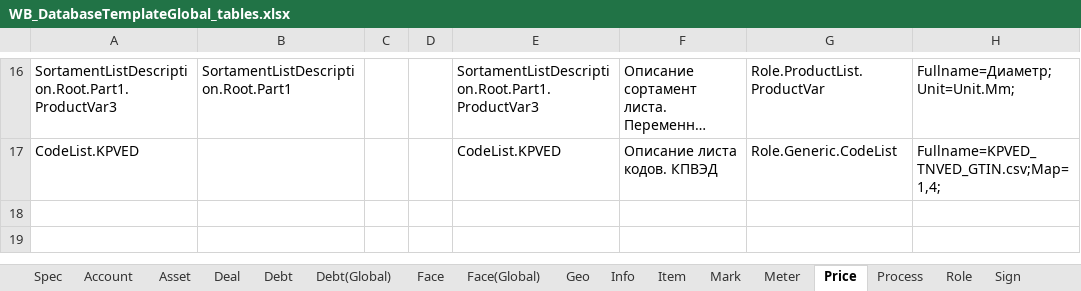
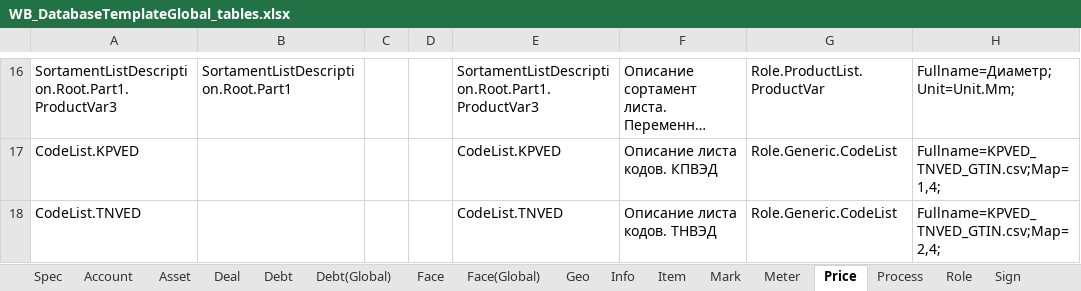
Before and after one commit to KursakovSA/AccBase, an Excel workbook: WB_DatabaseTemplateGlobal_tables.xlsx, sheet Price, drawn as a sheet; only a part is shown, gaps mark what is left out; long unchanged cells end in …; values as stored, in another font and other column widths than the file's, no borders; the diff names each change by its address in the sheet, - before the commit and + after, or states it on an @@ line.

```diff
--- a/WB_DatabaseTemplateGlobal_tables.xlsx (sheet Price)
+++ b/WB_DatabaseTemplateGlobal_tables.xlsx (sheet Price)
+row 18: CodeList.TNVED |  |  |  | CodeList.TNVED | Описание листа кодов. ТНВЭД | Role.Generic.CodeList | Fullname=KPVED_TNVED_GTIN.csv;Map=2,4;
```
Also changed, not shown: sheet Face, sheet Unit.
